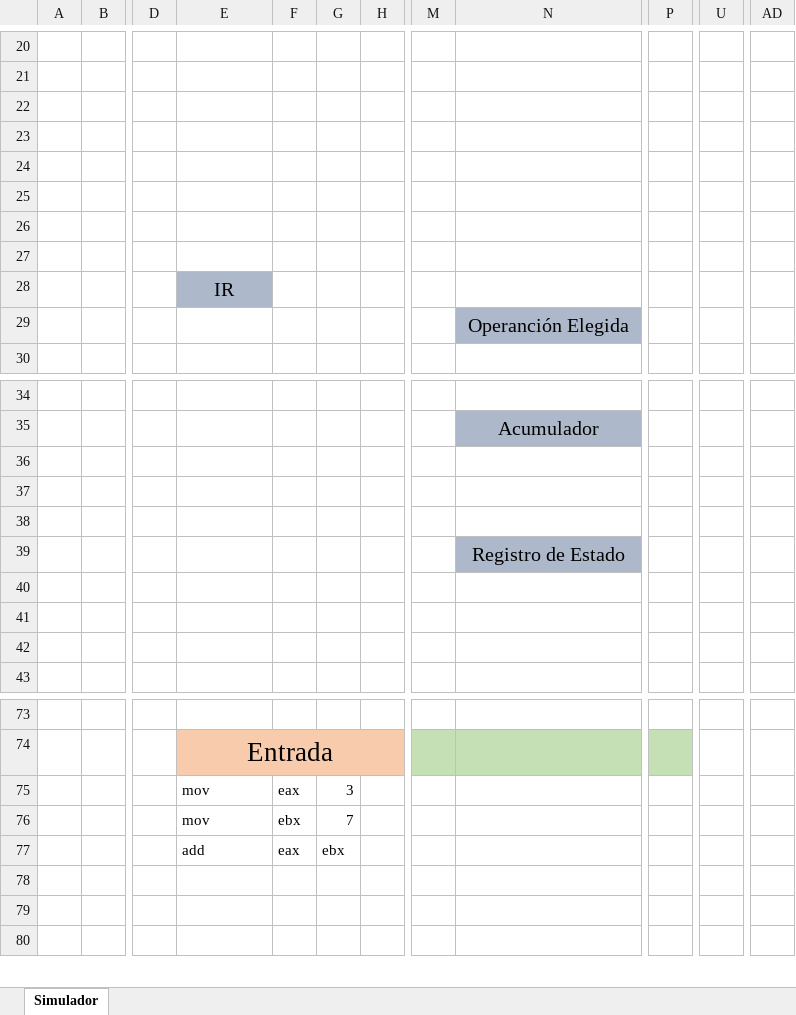
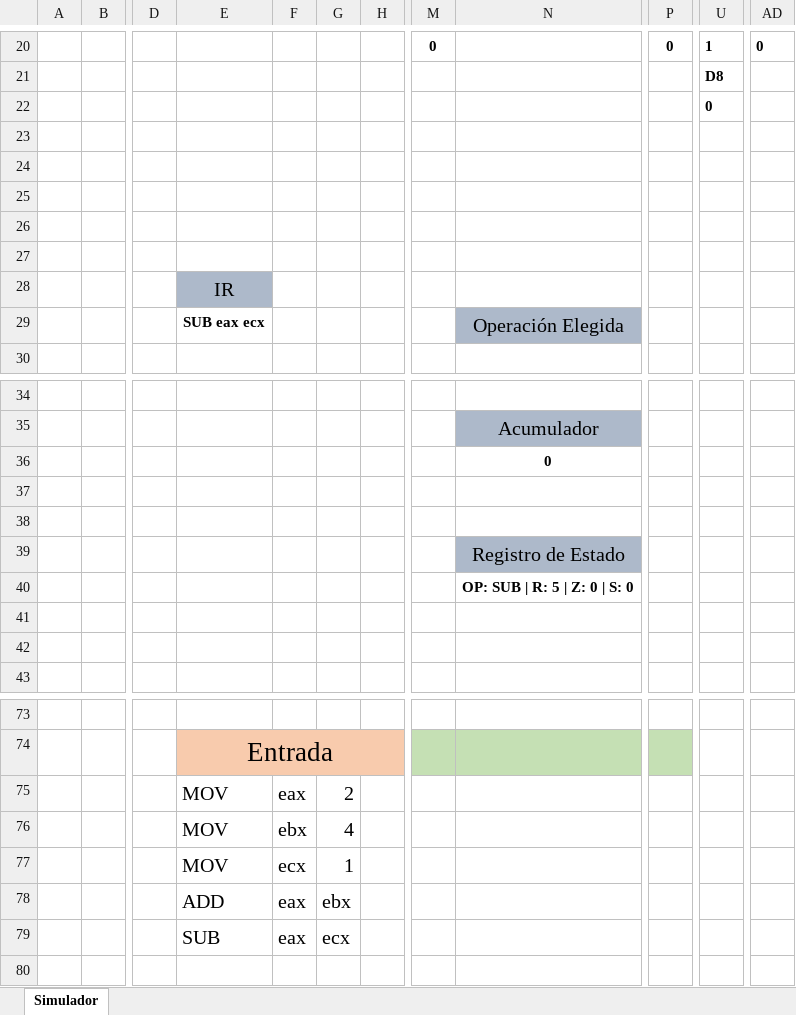
Before and after one commit to catorceno/simulador-arqui, an Excel workbook: Simulador_Arquitectura_x86_proyecto.xlsm, sheet Simulador, drawn as a sheet; only a part is shown, gaps mark what is left out; values as stored, in another font and other column widths than the file's, no borders; charts and pictures not drawn; the diff covers the shown part only; the diff names each change by its address in the sheet, - before the commit and + after, or states it on an @@ line.

Commit message:
Simulador x86 Proyecto

```diff
--- a/Simulador_Arquitectura_x86_proyecto.xlsm (sheet Simulador)
+++ b/Simulador_Arquitectura_x86_proyecto.xlsm (sheet Simulador)
-M20: (empty)
+M20: 0
-P20: (empty)
+P20: 0
-U20: (empty)
+U20: 1
-AD20: (empty)
+AD20: 0
-U21: (empty)
+U21: D8
-U22: (empty)
+U22: 0
-E29: (empty)
+E29: SUB eax ecx
-N29: Operanción Elegida
+N29: Operación Elegida
-N36: (empty)
+N36: 0
-N40: (empty)
+N40: OP: SUB | R: 5 | Z: 0 | S: 0
-E75:E76: mov
+E75:E76: MOV
@@ E75:G77 text size: larger @@
-G75: 3
+G75: 2
-G76: 7
+G76: 4
-E77: add
+E77: MOV
-F77: eax
+F77: ecx
-G77: ebx
+G77: 1
-E78: (empty)
+E78: ADD
-F78:F79: (empty)
+F78:F79: eax
-G78: (empty)
+G78: ebx
-E79: (empty)
+E79: SUB
-G79: (empty)
+G79: ecx
```
Also changed, not shown: 45 edited cells elsewhere in this sheet, formulas that keep their value, charts or pictures.
